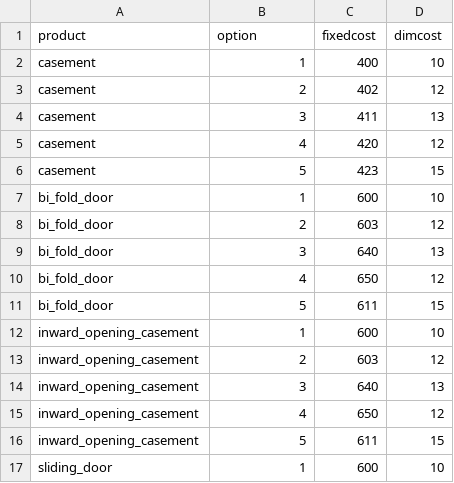
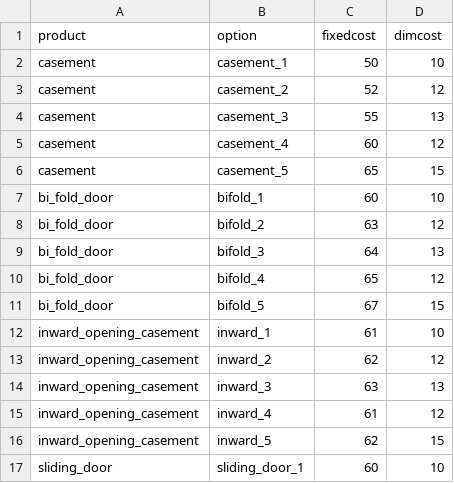
Before and after one commit to R-Repo/windows, a CSV file: prices.csv, drawn as a sheet; only a part is shown; the diff covers the shown part only.

Commit message:
changed prices

```diff
--- a/prices.csv
+++ b/prices.csv
@@ -1,17 +1,17 @@
 product,option,fixedcost,dimcost
-casement,1,400,10
-casement,2,402,12
-casement,3,411,13
-casement,4,420,12
-casement,5,423,15
-bi_fold_door,1,600,10
-bi_fold_door,2,603,12
-bi_fold_door,3,640,13
-bi_fold_door,4,650,12
-bi_fold_door,5,611,15
-inward_opening_casement,1,600,10
-inward_opening_casement,2,603,12
-inward_opening_casement,3,640,13
-inward_opening_casement,4,650,12
-inward_opening_casement,5,611,15
-sliding_door,1,600,10
+casement,casement_1,50,10
+casement,casement_2,52,12
+casement,casement_3,55,13
+casement,casement_4,60,12
+casement,casement_5,65,15
+bi_fold_door,bifold_1,60,10
+bi_fold_door,bifold_2,63,12
+bi_fold_door,bifold_3,64,13
+bi_fold_door,bifold_4,65,12
+bi_fold_door,bifold_5,67,15
+inward_opening_casement,inward_1,61,10
+inward_opening_casement,inward_2,62,12
+inward_opening_casement,inward_3,63,13
+inward_opening_casement,inward_4,61,12
+inward_opening_casement,inward_5,62,15
+sliding_door,sliding_door_1,60,10
```
Also changed, not shown: 18 edited cells elsewhere in this file, 1 other file.
